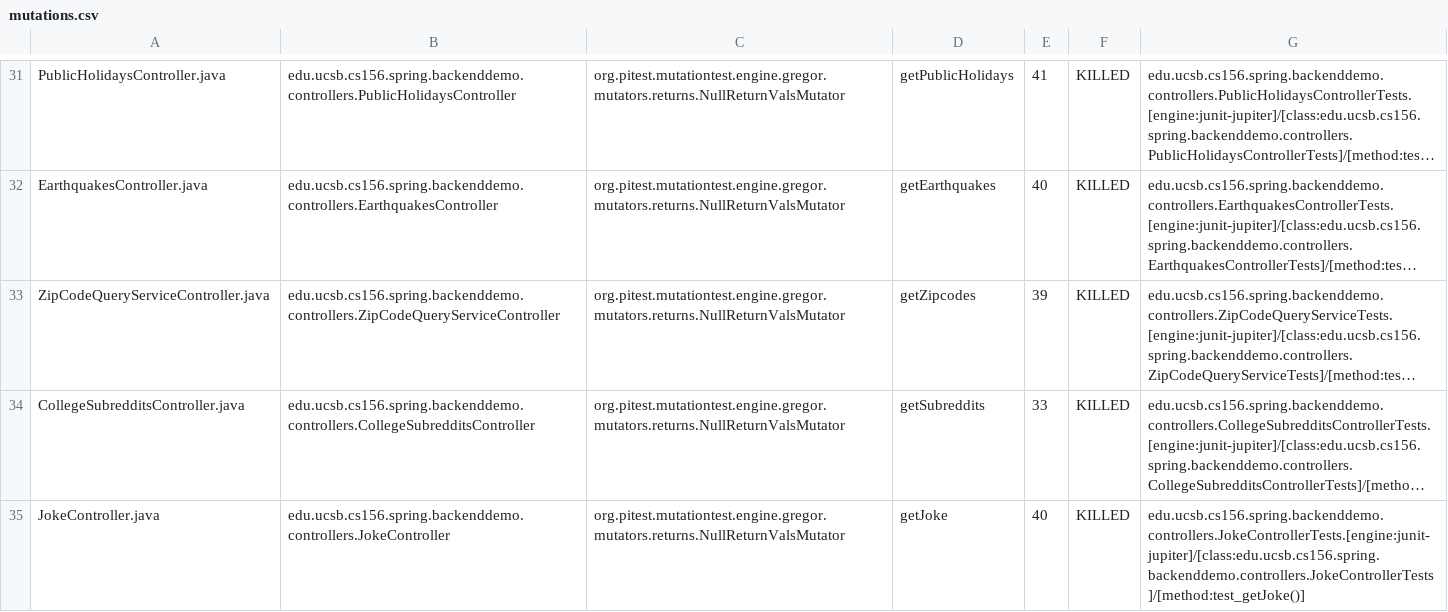
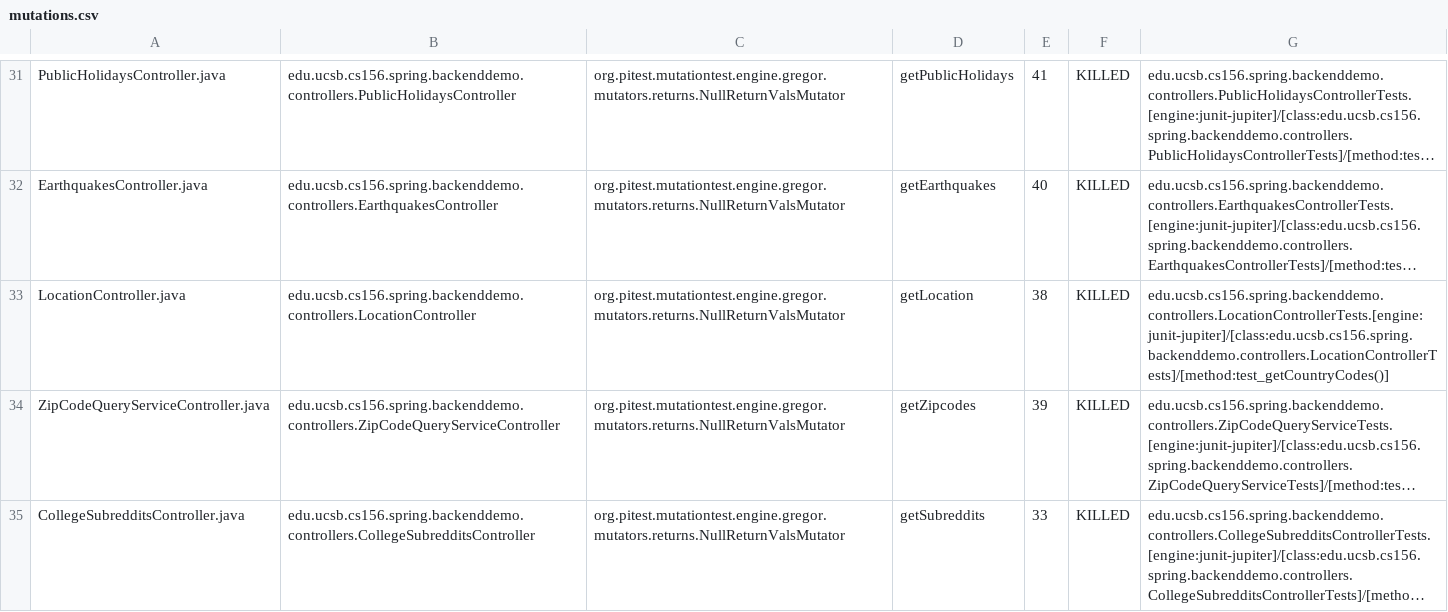
Before and after one commit to ucsb-cs156-s24/team01-s24-5pm-7, a CSV file: pitest/mutations.csv, drawn as a sheet; only a part is shown, gaps mark what is left out; the shorter side is filled out with more unchanged rows; long unchanged cells end in …; the diff names each change by its address in the sheet, - before the commit and + after, or states it on an @@ line.

Commit message:
Deploying to gh-pages from @ ucsb-cs156-s24/team01-s24-5pm-7@fc60e3fc5b941e98591abd4ef91ec14fe6ec37e2 🚀

```diff
--- a/pitest/mutations.csv
+++ b/pitest/mutations.csv
+row 33: LocationController.java | edu.ucsb.cs156.spring.backenddemo.controllers.LocationController | org.pitest.mutationtest.engine.gregor.mutators.returns.NullReturnValsMutator | getLocation | 38 | KILLED | edu.ucsb.cs156.spring.backenddemo.controllers.LocationControllerTests.[engine:junit-jupiter]/[class:edu.ucsb.cs156.spring.backenddemo.controllers.LocationControllerTests]/[method:test_getCountryCodes()]
```
Also changed, not shown: 22 other files.
